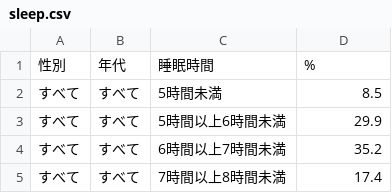
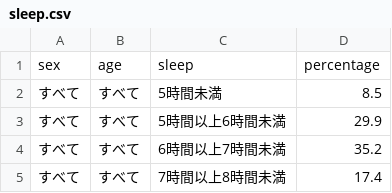
Before and after one commit to T125079/streamlit_app, a CSV file: sleep.csv, drawn as a sheet; only a part is shown; removed rows and columns are numbered as before the commit, all else as after; the diff names each change by its address in the sheet, - before the commit and + after, or states it on an @@ line.

```diff
--- a/sleep.csv
+++ b/sleep.csv
-row 1: 性別 | 年代 | 睡眠時間 | %
+row 1: sex | age | sleep | percentage
```
Also changed, not shown: 1 other file.
